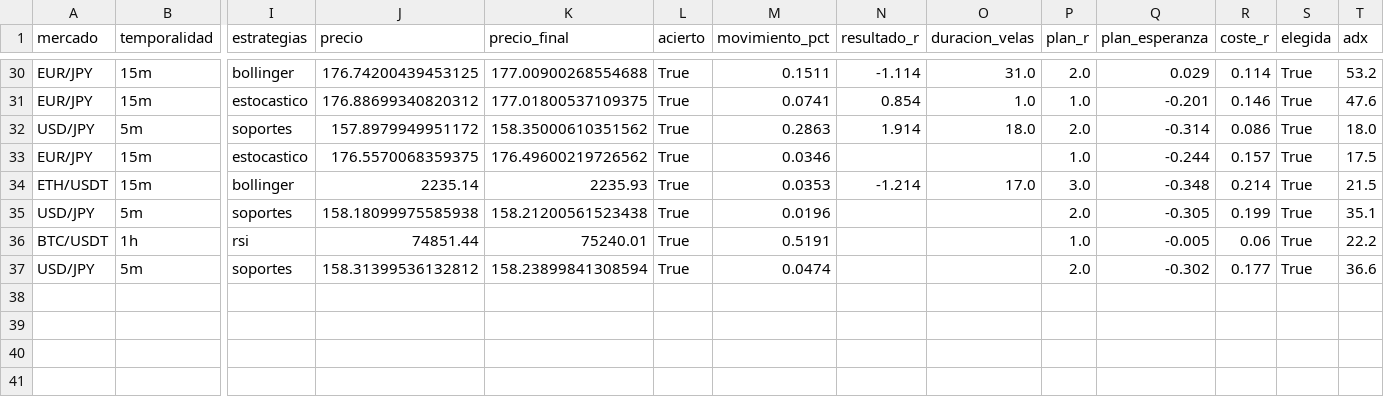
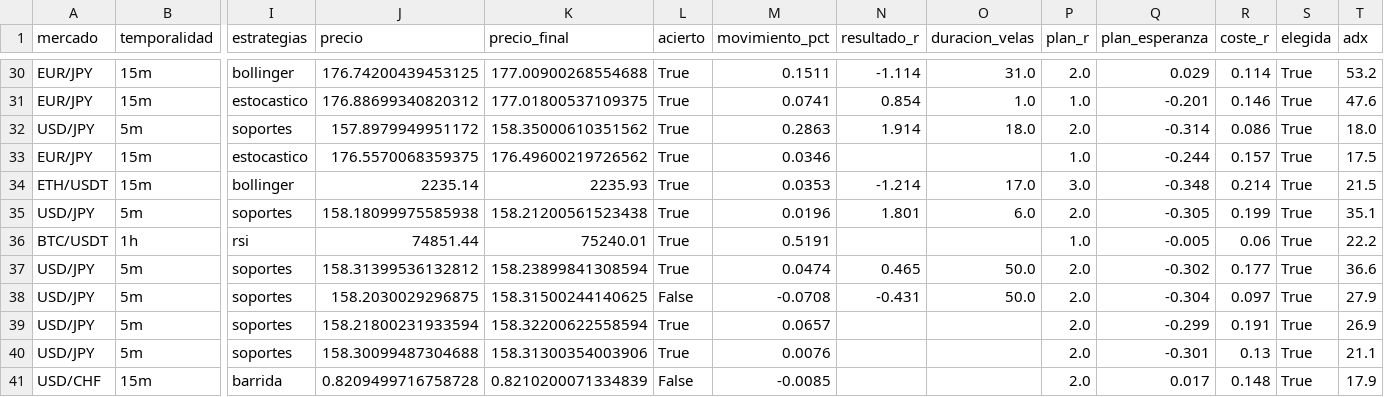
Before and after one commit to Andriuu20/analista-tecnico, a CSV file: vivo.csv, drawn as a sheet; only a part is shown, gaps mark what is left out; rows hold the shown columns only; the diff names each change by its address in the sheet, - before the commit and + after, or states it on an @@ line.

```diff
--- a/vivo.csv
+++ b/vivo.csv
-N35 (resultado_r): (empty)
+N35 (resultado_r): 1.801
-O35 (duracion_velas): (empty)
+O35 (duracion_velas): 6.0
-N37 (resultado_r): (empty)
+N37 (resultado_r): 0.465
-O37 (duracion_velas): (empty)
+O37 (duracion_velas): 50.0
+row 38: USD/JPY | 5m | soportes | 158.2030029296875 | 158.31500244140625 | False | -0.0708 | -0.431 | 50.0 | 2.0 | -0.304 | 0.097 | True | 27.9
+row 39: USD/JPY | 5m | soportes | 158.21800231933594 | 158.32200622558594 | True | 0.0657 |  |  | 2.0 | -0.299 | 0.191 | True | 26.9
+row 40: USD/JPY | 5m | soportes | 158.30099487304688 | 158.31300354003906 | True | 0.0076 |  |  | 2.0 | -0.301 | 0.13 | True | 21.1
+row 41: USD/CHF | 15m | barrida | 0.8209499716758728 | 0.8210200071334839 | False | -0.0085 |  |  | 2.0 | 0.017 | 0.148 | True | 17.9
```
Also changed, not shown: vivo_medio.csv, 3 other files.
